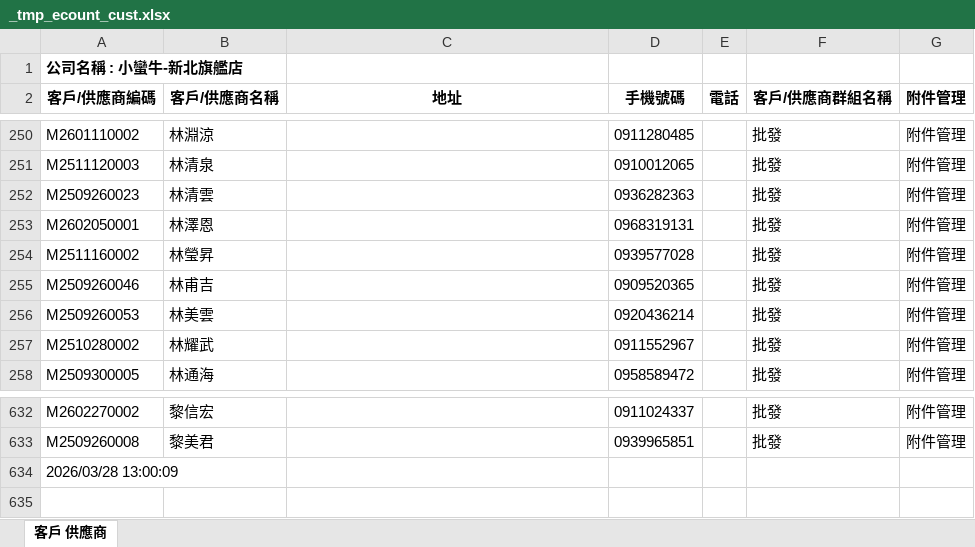
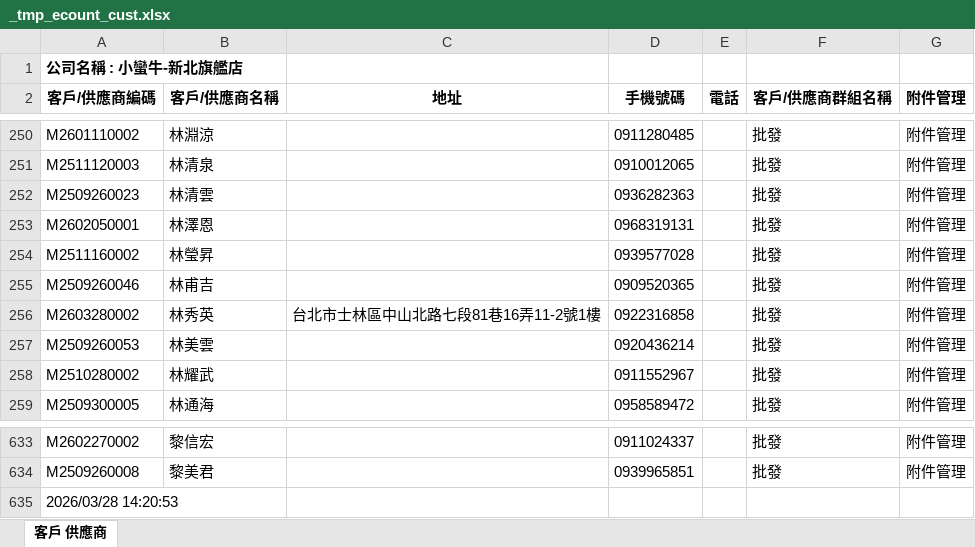
Before and after one commit to LINE-CS-BOT/BEAR, an Excel workbook: data/_tmp_ecount_cust.xlsx, sheet 客戶 供應商, drawn as a sheet; only a part is shown, gaps mark what is left out; values as stored, in another font and other column widths than the file's, no borders; addresses are those after the commit; the diff names each change by its address in the sheet, - before the commit and + after, or states it on an @@ line.

```diff
--- a/data/_tmp_ecount_cust.xlsx (sheet 客戶 供應商)
+++ b/data/_tmp_ecount_cust.xlsx (sheet 客戶 供應商)
+row 256: M2603280002 | 林秀英 | 台北市士林區中山北路七段81巷16弄11-2號1樓 | 0922316858 |  | 批發 | 附件管理
-A635 (客戶/供應商編碼): 2026/03/28 13:00:09
+A635 (客戶/供應商編碼): 2026/03/28 14:20:53
```
Also changed, not shown: 6 other files.
